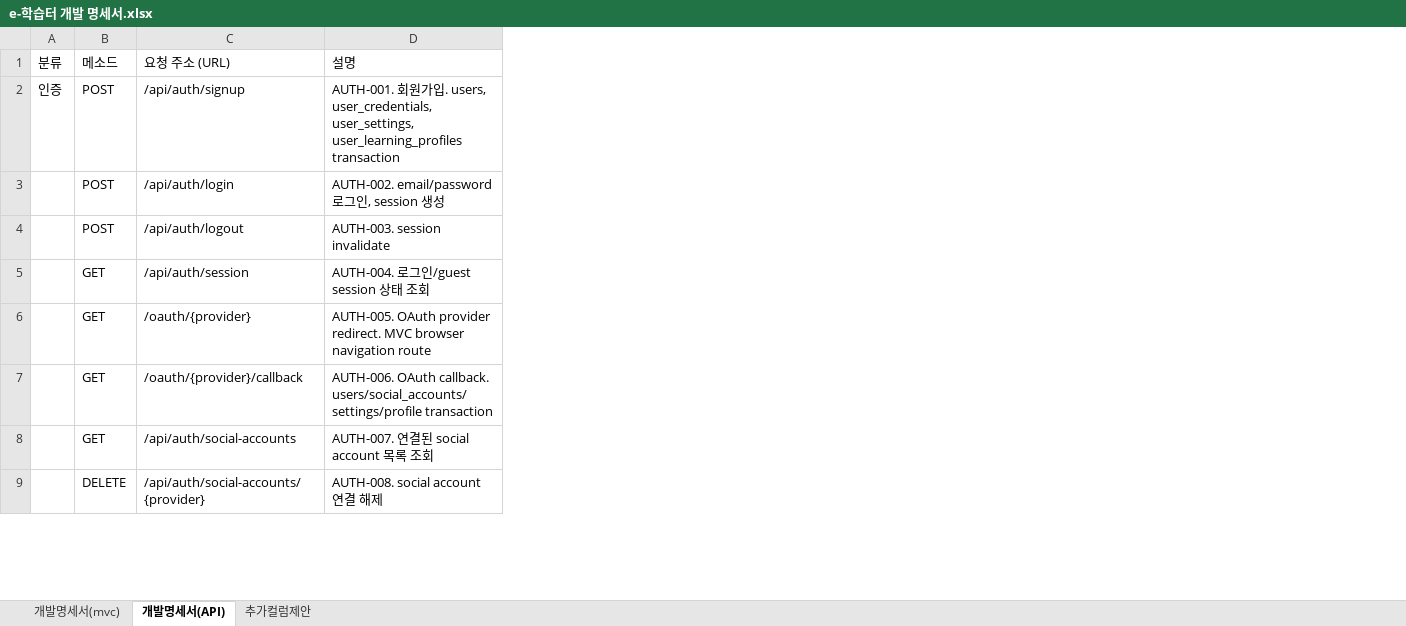
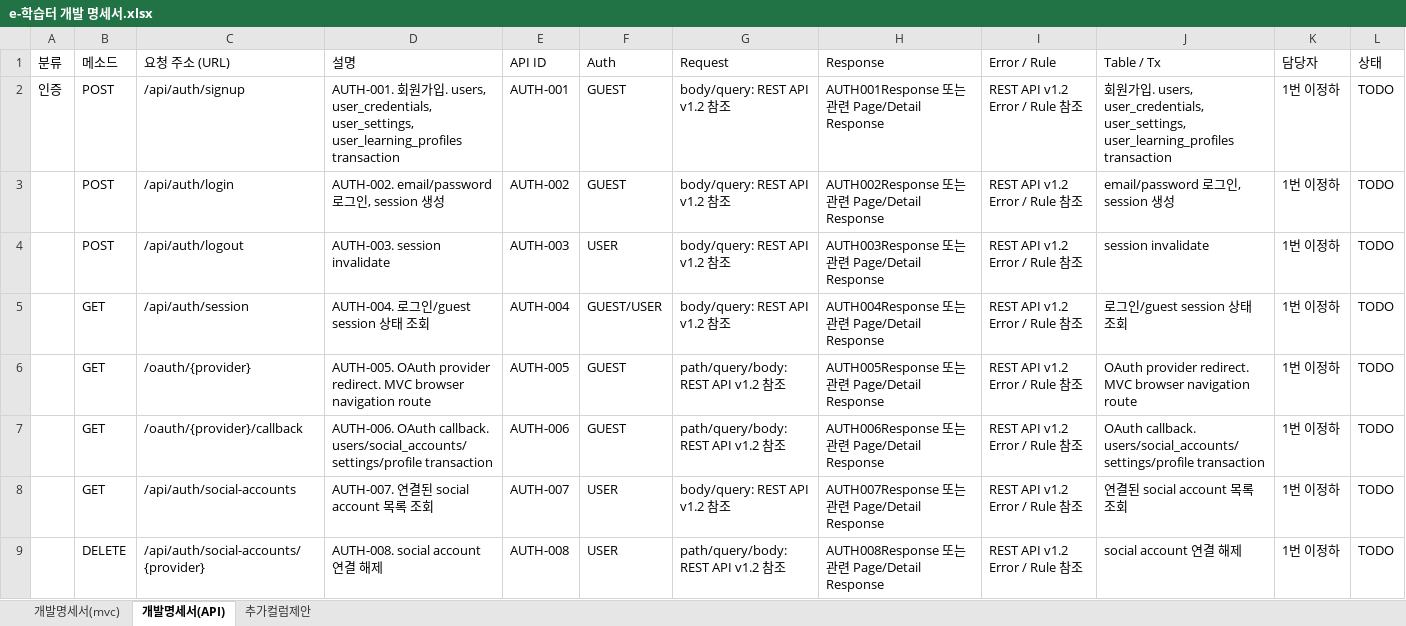
Before and after one commit to hyunkyumlee/Acorn-E-Learning, an Excel workbook: docs/1차기획문서/e-학습터 개발 명세서.xlsx, sheet 개발명세서(API), drawn as a sheet; only a part is shown; values as stored, in another font and other column widths than the file's, no cell formats; the diff names each change by its address in the sheet, - before the commit and + after, or states it on an @@ line.

```diff
--- a/docs/1차기획문서/e-학습터 개발 명세서.xlsx (sheet 개발명세서(API))
+++ b/docs/1차기획문서/e-학습터 개발 명세서.xlsx (sheet 개발명세서(API))
+column E (API ID), rows 2-9: AUTH-001 | AUTH-002 | AUTH-003 | AUTH-004 | AUTH-005 | AUTH-006 | AUTH-007 | AUTH-008
+column F (Auth), rows 2-9: GUEST | GUEST | USER | GUEST/USER | GUEST | GUEST | USER | USER
+column G (Request), rows 2-9: body/query: REST API v1.2 참조 | body/query: REST API v1.2 참조 | body/query: REST API v1.2 참조 | body/query: REST API v1.2 참조 | path/query/body: REST API v1.2 참조 | path/query/body: REST API v1.2 참조 | body/query: REST API v1.2 참조 | path/query/body: REST API v1.2 참조
+column H (Response), rows 2-9: AUTH001Response 또는 관련 Page/Detail Response | AUTH002Response 또는 관련 Page/Detail Response | AUTH003Response 또는 관련 Page/Detail Response | AUTH004Response 또는 관련 Page/Detail Response | AUTH005Response 또는 관련 Page/Detail Response | AUTH006Response 또는 관련 Page/Detail Response | AUTH007Response 또는 관련 Page/Detail Response | AUTH008Response 또는 관련 Page/Detail Response
+column I (Error / Rule), rows 2-9: all REST API v1.2 Error / Rule 참조
+column J (Table / Tx), rows 2-9: 회원가입. users, user_credentials, user_settings, user_learning_profiles transaction | email/password 로그인, session 생성 | session invalidate | 로그인/guest session 상태 조회 | OAuth provider redirect. MVC browser navigation route | OAuth callback. users/social_accounts/settings/profile transaction | 연결된 social account 목록 조회 | social account 연결 해제
+column K (담당자), rows 2-9: all 1번 이정하
+column L (상태), rows 2-9: all TODO
```
Also changed, not shown: sheet 개발명세서(mvc), sheet 추가컬럼제안, cell formats, 8 other files.
